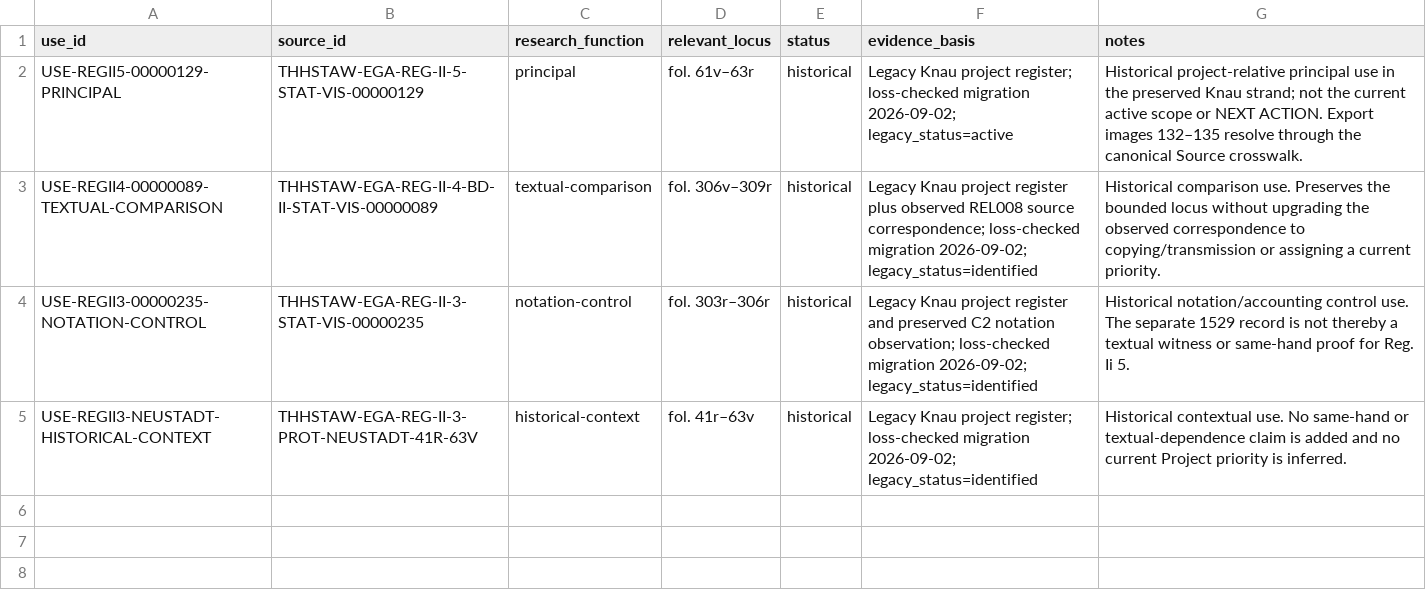
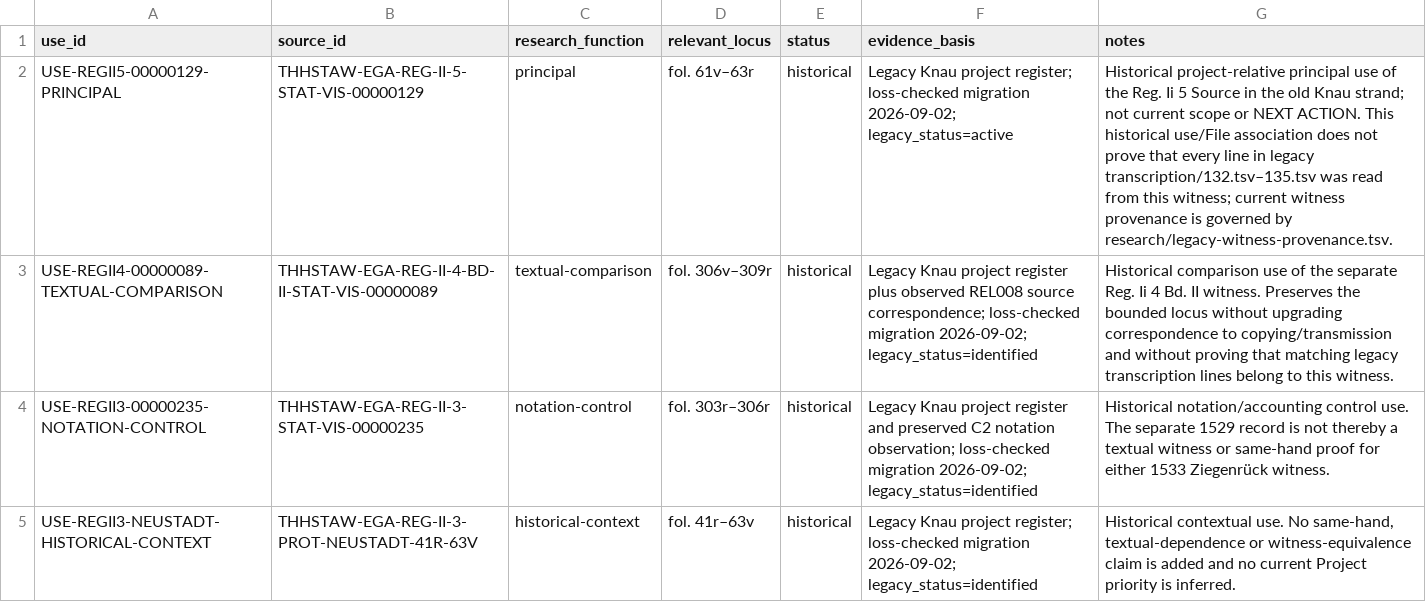
Before and after one commit to esany/paleo-type, a TSV file: projects/ega-reg-ii-5-knau/source-uses.tsv, drawn as a sheet.

Commit message:
Separate historical source use from legacy line provenance

```diff
--- a/projects/ega-reg-ii-5-knau/source-uses.tsv
+++ b/projects/ega-reg-ii-5-knau/source-uses.tsv
@@ -1,5 +1,5 @@
 use_id	source_id	research_function	relevant_locus	status	evidence_basis	notes
-USE-REGII5-00000129-PRINCIPAL	THHSTAW-EGA-REG-II-5-STAT-VIS-00000129	principal	fol. 61v–63r	historical	Legacy Knau project register; loss-checked migration 2026-09-02; legacy_status=active	Historical project-relative principal use in the preserved Knau strand; not the current active scope or NEXT ACTION. Export images 132–135 resolve through the canonical Source crosswalk.
-USE-REGII4-00000089-TEXTUAL-COMPARISON	THHSTAW-EGA-REG-II-4-BD-II-STAT-VIS-00000089	textual-comparison	fol. 306v–309r	historical	Legacy Knau project register plus observed REL008 source correspondence; loss-checked migration 2026-09-02; legacy_status=identified	Historical comparison use. Preserves the bounded locus without upgrading the observed correspondence to copying/transmission or assigning a current priority.
-USE-REGII3-00000235-NOTATION-CONTROL	THHSTAW-EGA-REG-II-3-STAT-VIS-00000235	notation-control	fol. 303r–306r	historical	Legacy Knau project register and preserved C2 notation observation; loss-checked migration 2026-09-02; legacy_status=identified	Historical notation/accounting control use. The separate 1529 record is not thereby a textual witness or same-hand proof for Reg. Ii 5.
-USE-REGII3-NEUSTADT-HISTORICAL-CONTEXT	THHSTAW-EGA-REG-II-3-PROT-NEUSTADT-41R-63V	historical-context	fol. 41r–63v	historical	Legacy Knau project register; loss-checked migration 2026-09-02; legacy_status=identified	Historical contextual use. No same-hand or textual-dependence claim is added and no current Project priority is inferred.
+USE-REGII5-00000129-PRINCIPAL	THHSTAW-EGA-REG-II-5-STAT-VIS-00000129	principal	fol. 61v–63r	historical	Legacy Knau project register; loss-checked migration 2026-09-02; legacy_status=active	Historical project-relative principal use of the Reg. Ii 5 Source in the old Knau strand; not current scope or NEXT ACTION. This historical use/File association does not prove that every line in legacy transcription/132.tsv–135.tsv was read from this witness; current witness provenance is governed by research/legacy-witness-provenance.tsv.
+USE-REGII4-00000089-TEXTUAL-COMPARISON	THHSTAW-EGA-REG-II-4-BD-II-STAT-VIS-00000089	textual-comparison	fol. 306v–309r	historical	Legacy Knau project register plus observed REL008 source correspondence; loss-checked migration 2026-09-02; legacy_status=identified	Historical comparison use of the separate Reg. Ii 4 Bd. II witness. Preserves the bounded locus without upgrading correspondence to copying/transmission and without proving that matching legacy transcription lines belong to this witness.
+USE-REGII3-00000235-NOTATION-CONTROL	THHSTAW-EGA-REG-II-3-STAT-VIS-00000235	notation-control	fol. 303r–306r	historical	Legacy Knau project register and preserved C2 notation observation; loss-checked migration 2026-09-02; legacy_status=identified	Historical notation/accounting control use. The separate 1529 record is not thereby a textual witness or same-hand proof for either 1533 Ziegenrück witness.
+USE-REGII3-NEUSTADT-HISTORICAL-CONTEXT	THHSTAW-EGA-REG-II-3-PROT-NEUSTADT-41R-63V	historical-context	fol. 41r–63v	historical	Legacy Knau project register; loss-checked migration 2026-09-02; legacy_status=identified	Historical contextual use. No same-hand, textual-dependence or witness-equivalence claim is added and no current Project priority is inferred.
```
